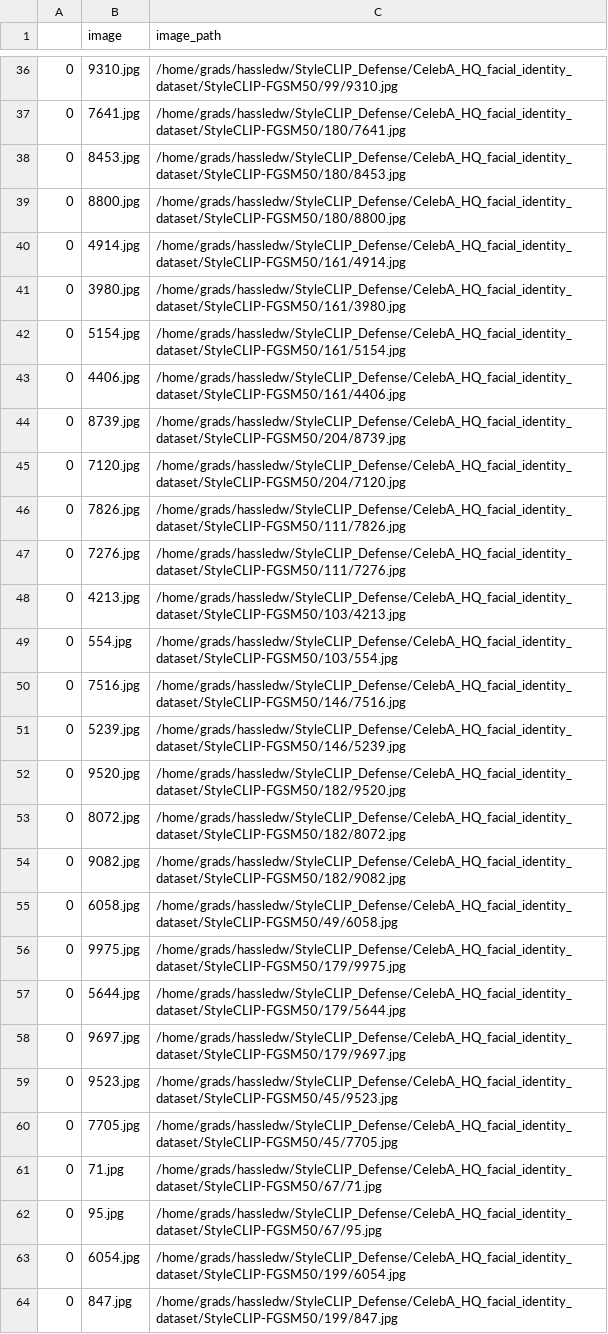
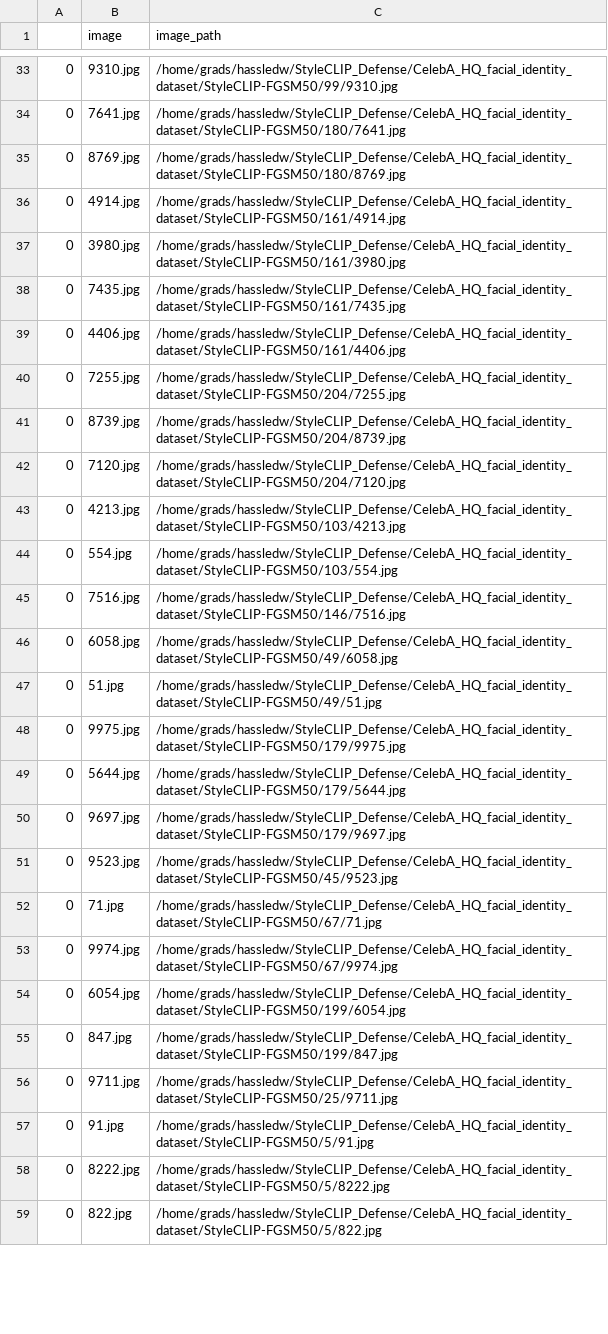
Before and after one commit to hassledw/StyleCLIP_Defense, a CSV file: CelebA_HQ-Labeled/StyleCLIP-FGSM50-detected.csv, drawn as a sheet; only a part is shown, gaps mark what is left out; the shorter side is filled out with more unchanged rows; the diff covers the shown part only.

```diff
--- a/CelebA_HQ-Labeled/StyleCLIP-FGSM50-detected.csv
+++ b/CelebA_HQ-Labeled/StyleCLIP-FGSM50-detected.csv
@@ -37,12 +34,10 @@
 0,7641.jpg,/home/grads/hassledw/StyleCLIP_Defense/CelebA_HQ_facial_identity_dataset/StyleCLIP-FGSM50/180/7641.jpg
-0,8453.jpg,/home/grads/hassledw/StyleCLIP_Defense/CelebA_HQ_facial_identity_dataset/StyleCLIP-FGSM50/180/8453.jpg
-0,8800.jpg,/home/grads/hassledw/StyleCLIP_Defense/CelebA_HQ_facial_identity_dataset/StyleCLIP-FGSM50/180/8800.jpg
+0,8769.jpg,/home/grads/hassledw/StyleCLIP_Defense/CelebA_HQ_facial_identity_dataset/StyleCLIP-FGSM50/180/8769.jpg
 0,4914.jpg,/home/grads/hassledw/StyleCLIP_Defense/CelebA_HQ_facial_identity_dataset/StyleCLIP-FGSM50/161/4914.jpg
 0,3980.jpg,/home/grads/hassledw/StyleCLIP_Defense/CelebA_HQ_facial_identity_dataset/StyleCLIP-FGSM50/161/3980.jpg
-0,5154.jpg,/home/grads/hassledw/StyleCLIP_Defense/CelebA_HQ_facial_identity_dataset/StyleCLIP-FGSM50/161/5154.jpg
+0,7435.jpg,/home/grads/hassledw/StyleCLIP_Defense/CelebA_HQ_facial_identity_dataset/StyleCLIP-FGSM50/161/7435.jpg
 0,4406.jpg,/home/grads/hassledw/StyleCLIP_Defense/CelebA_HQ_facial_identity_dataset/StyleCLIP-FGSM50/161/4406.jpg
+0,7255.jpg,/home/grads/hassledw/StyleCLIP_Defense/CelebA_HQ_facial_identity_dataset/StyleCLIP-FGSM50/204/7255.jpg
 0,8739.jpg,/home/grads/hassledw/StyleCLIP_Defense/CelebA_HQ_facial_identity_dataset/StyleCLIP-FGSM50/204/8739.jpg
 0,7120.jpg,/home/grads/hassledw/StyleCLIP_Defense/CelebA_HQ_facial_identity_dataset/StyleCLIP-FGSM50/204/7120.jpg
-0,7826.jpg,/home/grads/hassledw/StyleCLIP_Defense/CelebA_HQ_facial_identity_dataset/StyleCLIP-FGSM50/111/7826.jpg
-0,7276.jpg,/home/grads/hassledw/StyleCLIP_Defense/CelebA_HQ_facial_identity_dataset/StyleCLIP-FGSM50/111/7276.jpg
 0,4213.jpg,/home/grads/hassledw/StyleCLIP_Defense/CelebA_HQ_facial_identity_dataset/StyleCLIP-FGSM50/103/4213.jpg
@@ -50,7 +45,4 @@
 0,7516.jpg,/home/grads/hassledw/StyleCLIP_Defense/CelebA_HQ_facial_identity_dataset/StyleCLIP-FGSM50/146/7516.jpg
-0,5239.jpg,/home/grads/hassledw/StyleCLIP_Defense/CelebA_HQ_facial_identity_dataset/StyleCLIP-FGSM50/146/5239.jpg
-0,9520.jpg,/home/grads/hassledw/StyleCLIP_Defense/CelebA_HQ_facial_identity_dataset/StyleCLIP-FGSM50/182/9520.jpg
-0,8072.jpg,/home/grads/hassledw/StyleCLIP_Defense/CelebA_HQ_facial_identity_dataset/StyleCLIP-FGSM50/182/8072.jpg
-0,9082.jpg,/home/grads/hassledw/StyleCLIP_Defense/CelebA_HQ_facial_identity_dataset/StyleCLIP-FGSM50/182/9082.jpg
 0,6058.jpg,/home/grads/hassledw/StyleCLIP_Defense/CelebA_HQ_facial_identity_dataset/StyleCLIP-FGSM50/49/6058.jpg
+0,51.jpg,/home/grads/hassledw/StyleCLIP_Defense/CelebA_HQ_facial_identity_dataset/StyleCLIP-FGSM50/49/51.jpg
 0,9975.jpg,/home/grads/hassledw/StyleCLIP_Defense/CelebA_HQ_facial_identity_dataset/StyleCLIP-FGSM50/179/9975.jpg
@@ -59,5 +51,4 @@
 0,9523.jpg,/home/grads/hassledw/StyleCLIP_Defense/CelebA_HQ_facial_identity_dataset/StyleCLIP-FGSM50/45/9523.jpg
-0,7705.jpg,/home/grads/hassledw/StyleCLIP_Defense/CelebA_HQ_facial_identity_dataset/StyleCLIP-FGSM50/45/7705.jpg
 0,71.jpg,/home/grads/hassledw/StyleCLIP_Defense/CelebA_HQ_facial_identity_dataset/StyleCLIP-FGSM50/67/71.jpg
-0,95.jpg,/home/grads/hassledw/StyleCLIP_Defense/CelebA_HQ_facial_identity_dataset/StyleCLIP-FGSM50/67/95.jpg
+0,9974.jpg,/home/grads/hassledw/StyleCLIP_Defense/CelebA_HQ_facial_identity_dataset/StyleCLIP-FGSM50/67/9974.jpg
 0,6054.jpg,/home/grads/hassledw/StyleCLIP_Defense/CelebA_HQ_facial_identity_dataset/StyleCLIP-FGSM50/199/6054.jpg
```
Also changed, not shown: 13 removed rows and 8 edited cells elsewhere in this file, CelebA_HQ-Labeled/StyleCLIP-FGSM05.csv, CelebA_HQ-Labeled/StyleCLIP-FGSM10.csv, 5 other files.
